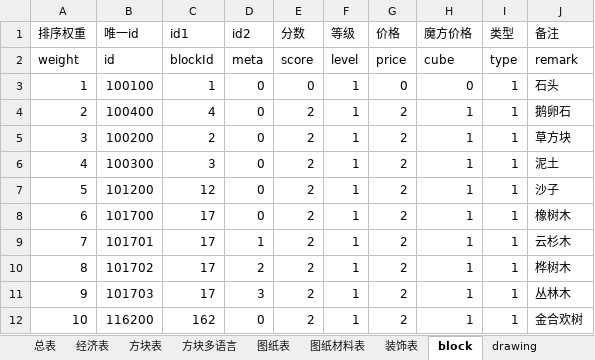
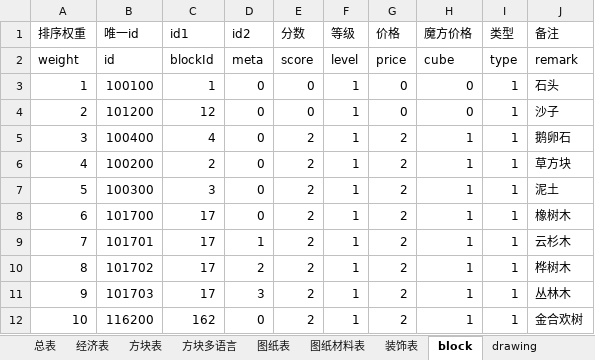
Before and after one commit to heliaoyuan10086/Game, an Excel workbook: BlockCity/master(删除雪).xlsx, sheet block, drawn as a sheet; only a part is shown; values as stored, in another font and other column widths than the file's, no borders; removed rows and columns are numbered as before the commit, all else as after; the diff names each change by its address in the sheet, - before the commit and + after, or states it on an @@ line.

```diff
--- a/BlockCity/master(删除雪).xlsx (sheet block)
+++ b/BlockCity/master(删除雪).xlsx (sheet block)
+row 4: 2 | 101200 | 12 | 0 | 0 | 1 | 0 | 0 | 1 | 沙子
@@ column A (排序权重) renumbered between rows 5 and 7 @@
-row 7: 5 | 101200 | 12 | 0 | 2 | 1 | 2 | 1 | 1 | 沙子
```
Also changed, not shown: sheet 方块表, sheet 图纸材料表, sheet drawing, sheet 图纸表, sheet items, formulas that keep their value, 7 other files.
